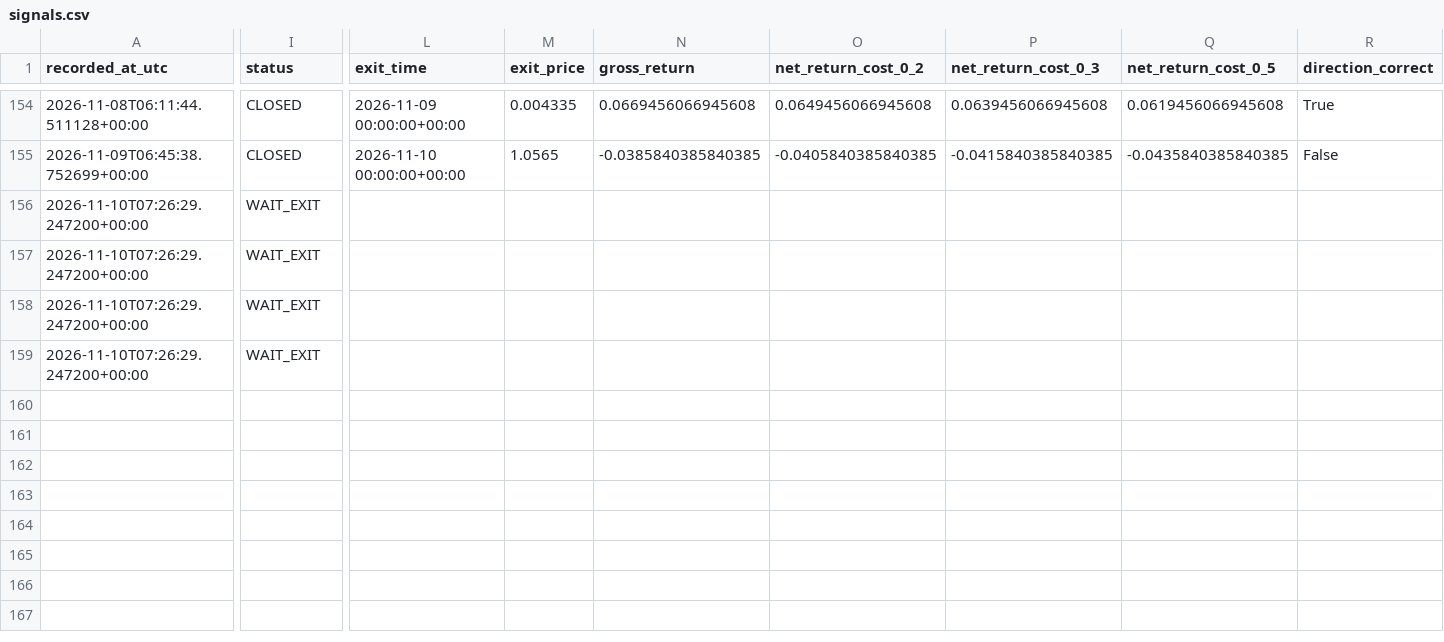
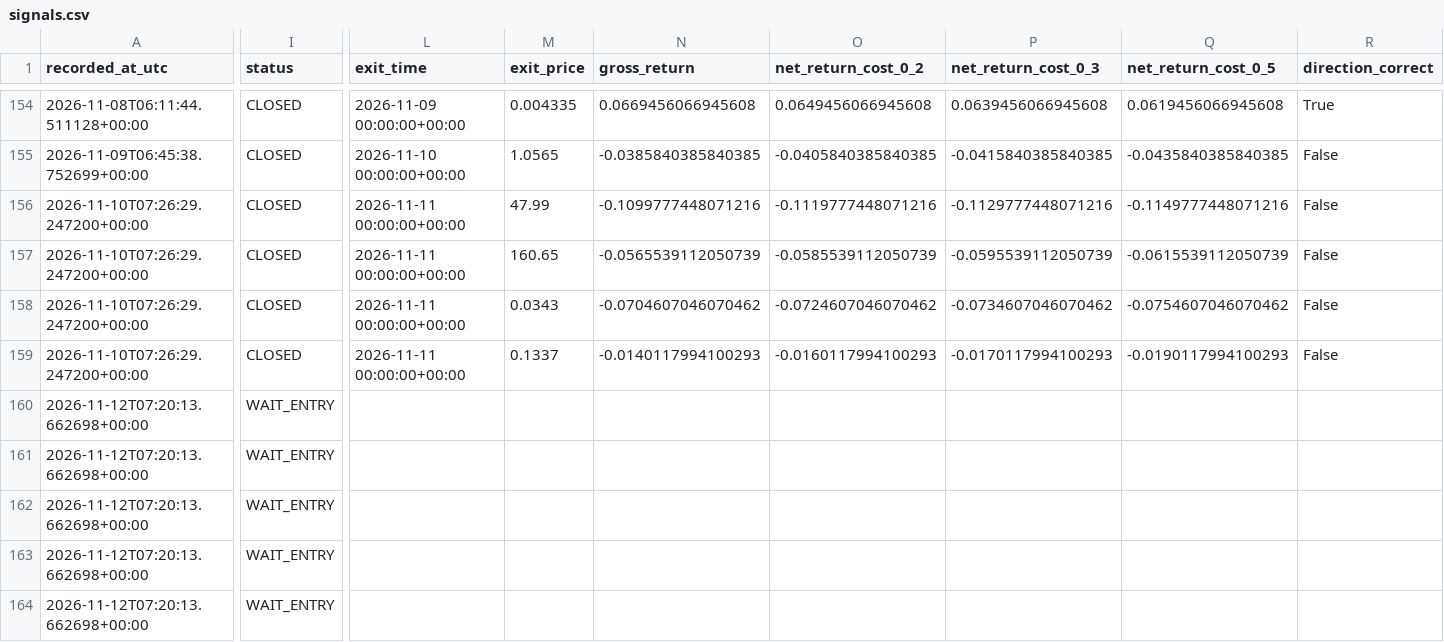
Before and after one commit to ISTATAM/CryptoAI-Online, a CSV file: paper_trading/signals.csv, drawn as a sheet; only a part is shown, gaps mark what is left out; rows hold the shown columns only; the diff covers the shown part only; the diff names each change by its address in the sheet, - before the commit and + after, or states it on an @@ line.

```diff
--- a/paper_trading/signals.csv
+++ b/paper_trading/signals.csv
-I156:I159 (status): WAIT_EXIT
+I156:I159 (status): CLOSED
-L156:L159 (exit_time): (empty)
+L156:L159 (exit_time): 2026-11-11 00:00:00+00:00
-M156 (exit_price): (empty)
+M156 (exit_price): 47.99
-N156 (gross_return): (empty)
+N156 (gross_return): -0.1099777448071216
-O156 (net_return_cost_0_2): (empty)
+O156 (net_return_cost_0_2): -0.1119777448071216
-P156 (net_return_cost_0_3): (empty)
+P156 (net_return_cost_0_3): -0.1129777448071216
-Q156 (net_return_cost_0_5): (empty)
+Q156 (net_return_cost_0_5): -0.1149777448071216
-R156:R159 (direction_correct): (empty)
+R156:R159 (direction_correct): False
-M157 (exit_price): (empty)
+M157 (exit_price): 160.65
-N157 (gross_return): (empty)
+N157 (gross_return): -0.0565539112050739
-O157 (net_return_cost_0_2): (empty)
+O157 (net_return_cost_0_2): -0.0585539112050739
-P157 (net_return_cost_0_3): (empty)
+P157 (net_return_cost_0_3): -0.0595539112050739
-Q157 (net_return_cost_0_5): (empty)
+Q157 (net_return_cost_0_5): -0.0615539112050739
-M158 (exit_price): (empty)
+M158 (exit_price): 0.0343
-N158 (gross_return): (empty)
+N158 (gross_return): -0.0704607046070462
-O158 (net_return_cost_0_2): (empty)
+O158 (net_return_cost_0_2): -0.0724607046070462
-P158 (net_return_cost_0_3): (empty)
+P158 (net_return_cost_0_3): -0.0734607046070462
-Q158 (net_return_cost_0_5): (empty)
+Q158 (net_return_cost_0_5): -0.0754607046070462
-M159 (exit_price): (empty)
+M159 (exit_price): 0.1337
-N159 (gross_return): (empty)
+N159 (gross_return): -0.0140117994100293
-O159 (net_return_cost_0_2): (empty)
+O159 (net_return_cost_0_2): -0.0160117994100293
-P159 (net_return_cost_0_3): (empty)
+P159 (net_return_cost_0_3): -0.0170117994100293
-Q159 (net_return_cost_0_5): (empty)
+Q159 (net_return_cost_0_5): -0.0190117994100293
+row 160: 2026-11-12T07:20:13.662698+00:00 | WAIT_ENTRY
+row 161: 2026-11-12T07:20:13.662698+00:00 | WAIT_ENTRY
+row 162: 2026-11-12T07:20:13.662698+00:00 | WAIT_ENTRY
+row 163: 2026-11-12T07:20:13.662698+00:00 | WAIT_ENTRY
+row 164: 2026-11-12T07:20:13.662698+00:00 | WAIT_ENTRY
```
Also changed, not shown: 3 added rows and 4 edited cells elsewhere in this file, paper_trading/latest_scan.csv, paper_trading/performance_trades.csv, 3 other files.
